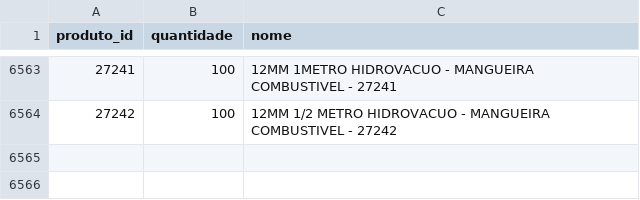
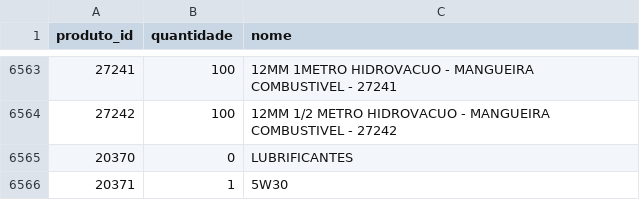
Before and after one commit to Degan906/Estoque2, a CSV file: estoque.csv, drawn as a sheet; only a part is shown, gaps mark what is left out; the diff names each change by its address in the sheet, - before the commit and + after, or states it on an @@ line.

Commit message:
Atualizando estoque.csv

```diff
--- a/estoque.csv
+++ b/estoque.csv
+row 6565: 20370 | 0 | LUBRIFICANTES
+row 6566: 20371 | 1 | 5W30
```
